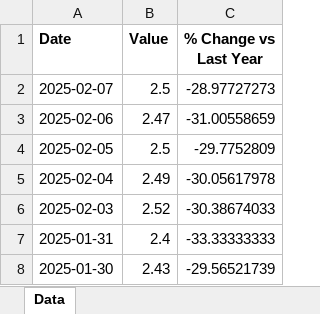
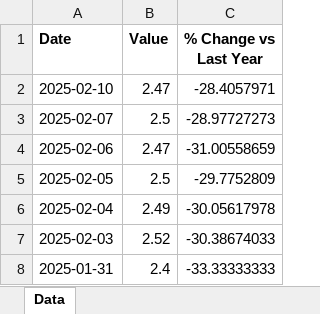
Before and after one commit to mcleancapital/realcpi, an Excel workbook: data/credit-spread.xlsx, sheet Data, drawn as a sheet; only a part is shown; the shorter side is filled out with more unchanged rows; values as stored, in another font and other column widths than the file's, no borders; the diff names each change by its address in the sheet, - before the commit and + after, or states it on an @@ line.

```diff
--- a/data/credit-spread.xlsx (sheet Data)
+++ b/data/credit-spread.xlsx (sheet Data)
+row 2: 2025-02-10 | 2.47 | -28.4057971
```
